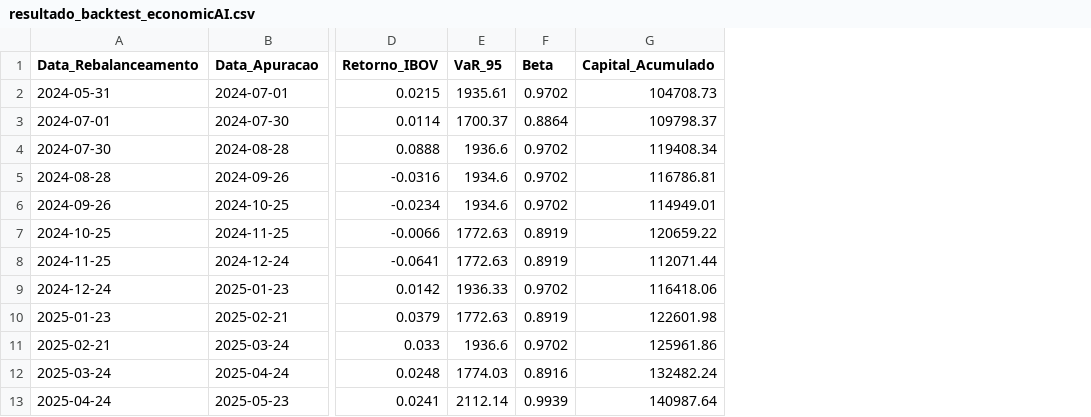
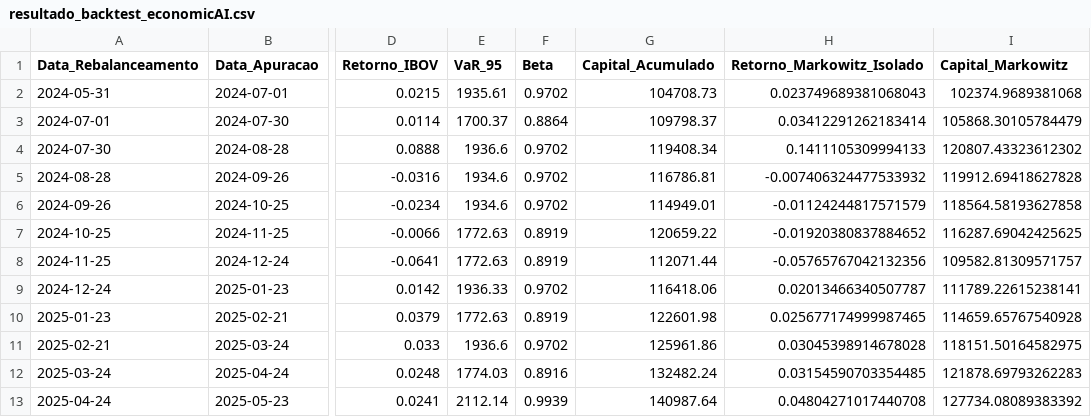
Before and after one commit to YuriReiss/TCC-USP-ESALQ, a CSV file: mcp_servers/risk_server/resultado_backtest_economicAI.csv, drawn as a sheet; only a part is shown, gaps mark what is left out; the diff names each change by its address in the sheet, - before the commit and + after, or states it on an @@ line.

```diff
--- a/mcp_servers/risk_server/resultado_backtest_economicAI.csv
+++ b/mcp_servers/risk_server/resultado_backtest_economicAI.csv
+column H (Retorno_Markowitz_Isolado), rows 2-13: 0.023749689381068043 | 0.03412291262183414 | 0.1411105309994133 | -0.007406324477533932 | -0.01124244817571579 | -0.01920380837884652 | -0.05765767042132356 | 0.02013466340507787 | 0.025677174999987465 | 0.03045398914678028 | 0.03154590703354485 | 0.04804271017440708
+column I (Capital_Markowitz), rows 2-13: 102374.9689381068 | 105868.30105784479 | 120807.43323612302 | 119912.69418627828 | 118564.58193627858 | 116287.69042425625 | 109582.81309571757 | 111789.22615238141 | 114659.65767540928 | 118151.50164582975 | 121878.69793262283 | 127734.08089383392
```
Also changed, not shown: 14 other files.
